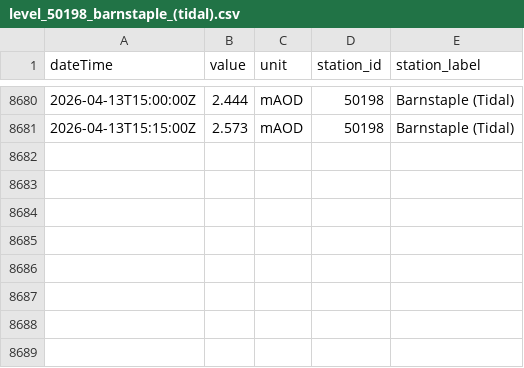
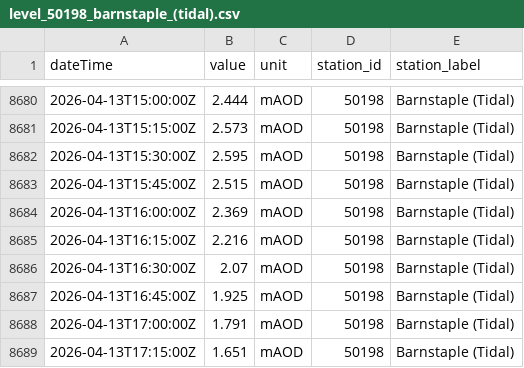
Before and after one commit to aallan/floodwatch, a CSV file: data/level_50198_barnstaple_(tidal).csv, drawn as a sheet; only a part is shown, gaps mark what is left out; the diff names each change by its address in the sheet, - before the commit and + after, or states it on an @@ line.

```diff
--- a/data/level_50198_barnstaple_(tidal).csv
+++ b/data/level_50198_barnstaple_(tidal).csv
+row 8682: 2026-04-13T15:30:00Z | 2.595 | mAOD | 50198 | Barnstaple (Tidal)
+row 8683: 2026-04-13T15:45:00Z | 2.515 | mAOD | 50198 | Barnstaple (Tidal)
+row 8684: 2026-04-13T16:00:00Z | 2.369 | mAOD | 50198 | Barnstaple (Tidal)
+row 8685: 2026-04-13T16:15:00Z | 2.216 | mAOD | 50198 | Barnstaple (Tidal)
+row 8686: 2026-04-13T16:30:00Z | 2.07 | mAOD | 50198 | Barnstaple (Tidal)
+row 8687: 2026-04-13T16:45:00Z | 1.925 | mAOD | 50198 | Barnstaple (Tidal)
+row 8688: 2026-04-13T17:00:00Z | 1.791 | mAOD | 50198 | Barnstaple (Tidal)
+row 8689: 2026-04-13T17:15:00Z | 1.651 | mAOD | 50198 | Barnstaple (Tidal)
```
Also changed, not shown: data/level_50125_chulmleigh.csv, data/level_50135_north_molton.csv, 15 other files.
